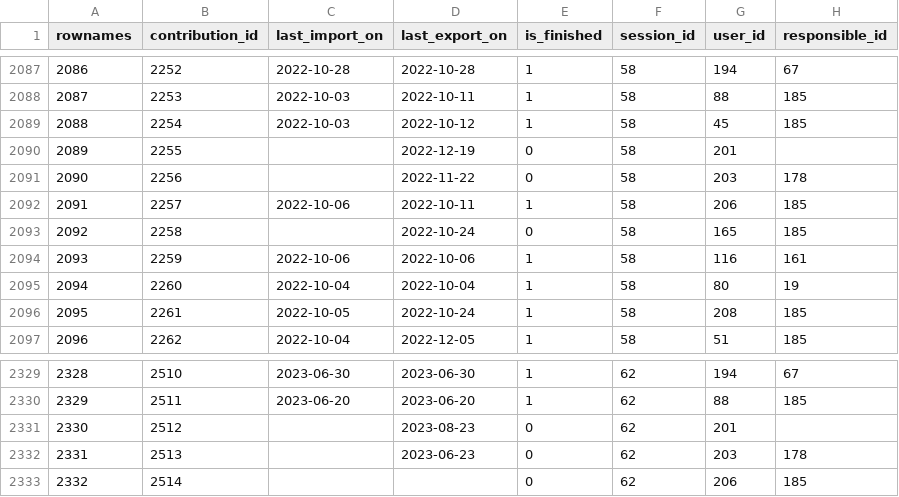
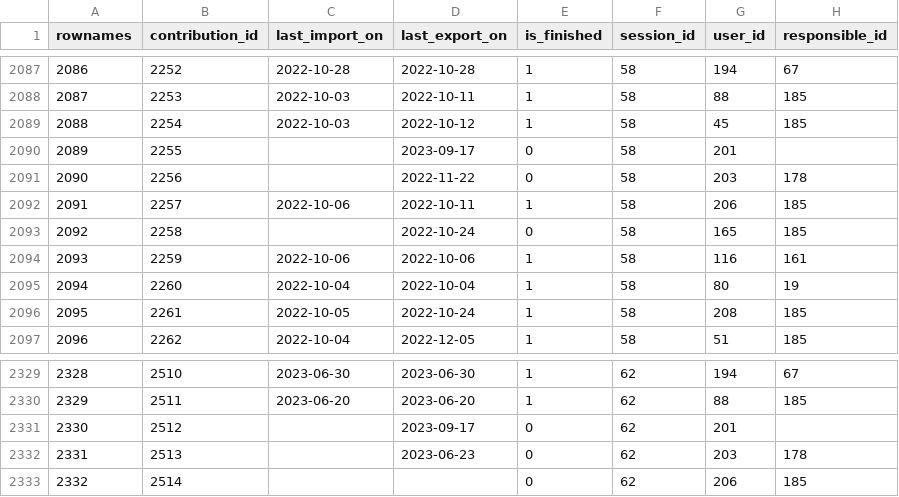
Before and after one commit to s-balandine/typology-dump, a CSV file: data/contributions.csv, drawn as a sheet; only a part is shown, gaps mark what is left out.

```diff
--- a/data/contributions.csv
+++ b/data/contributions.csv
@@ -2089,3 +2089,3 @@ rownames,contribution_id,last_import_on,last_export_on,is_finished,session_id,us
 2088,2254,2022-10-03 ,2022-10-12 ,1,58,45,185
-2089,2255,,2022-12-19 ,0,58,201,
+2089,2255,,2023-09-17 ,0,58,201,
 2090,2256,,2022-11-22 ,0,58,203,178
@@ -2330,3 +2330,3 @@ rownames,contribution_id,last_import_on,last_export_on,is_finished,session_id,us
 2329,2511,2023-06-20 ,2023-06-20 ,1,62,88,185
-2330,2512,,2023-08-23 ,0,62,201,
+2330,2512,,2023-09-17 ,0,62,201,
 2331,2513,,2023-06-23 ,0,62,203,178
```
Also changed, not shown: data/d2session_history.csv, data/macro_budgets.csv, 1 other file.
